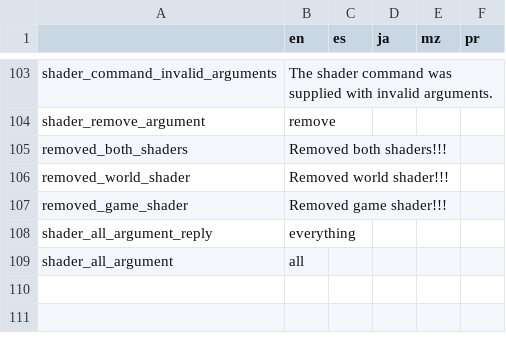
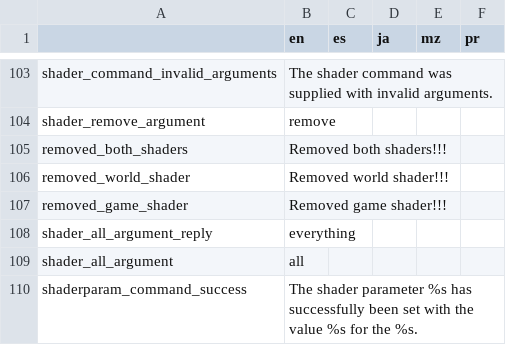
Before and after one commit to alexis-evelyn/Sweet-Tea, a CSV file: Assets/Languages/default.csv, drawn as a sheet; only a part is shown, gaps mark what is left out; the diff names each change by its address in the sheet, - before the commit and + after, or states it on an @@ line.

Commit message:
Now We Can Set Shader Params Manually

```diff
--- a/Assets/Languages/default.csv
+++ b/Assets/Languages/default.csv
+row 110: shaderparam_command_success | The shader parameter %s has successfully been set with the value %s for the %s.
```
Also changed, not shown: 10 other files.
